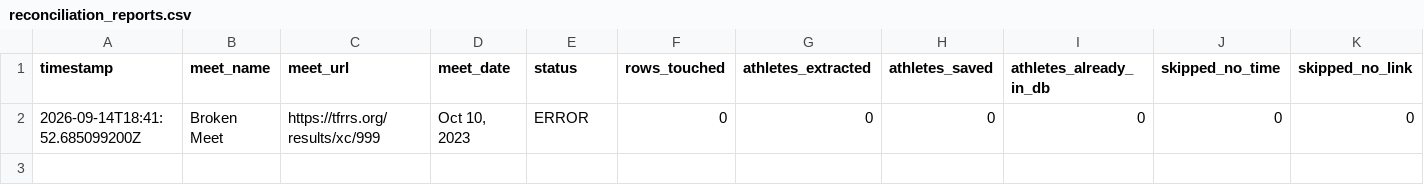
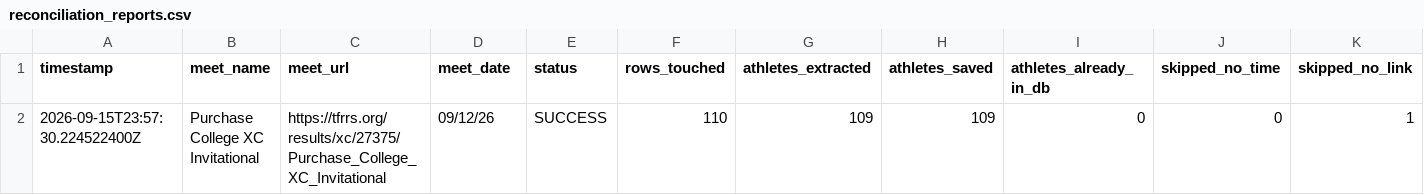
Before and after one commit to BenWithAnH/ncaa-xc-analysis, a CSV file: reconciliation_reports.csv (was demo/reconciliation_reports.csv), drawn as a sheet; only a part is shown; removed rows and columns are numbered as before the commit, all else as after; rows hold the shown columns only; the diff names each change by its address in the sheet, - before the commit and + after, or states it on an @@ line.

```diff
--- a/demo/reconciliation_reports.csv
+++ b/reconciliation_reports.csv
-row 2: 2026-09-14T18:41:52.685099200Z | Broken Meet | https://tfrrs.org/results/xc/999 | Oct 10, 2023 | ERROR | 0 | 0 | 0 | 0 | 0 | 0
+row 2: 2026-09-15T23:57:30.224522400Z | Purchase College XC Invitational | https://tfrrs.org/results/xc/27375/Purchase_College_XC_Invitational | 09/12/26 | SUCCESS | 110 | 109 | 109 | 0 | 0 | 1
```
Also changed, not shown: 15 other files.
